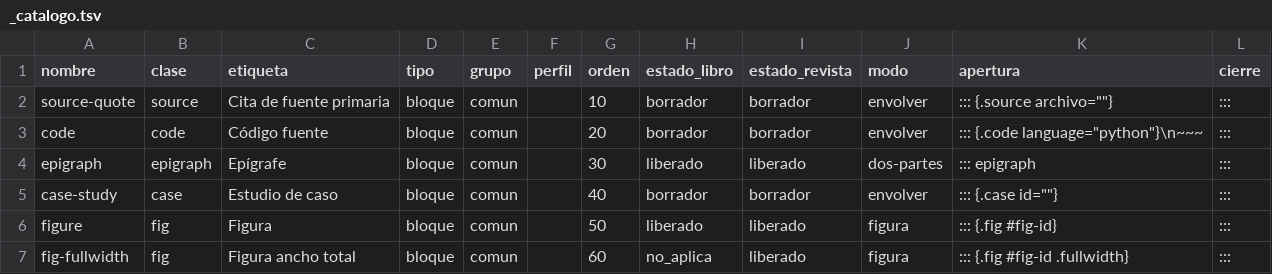
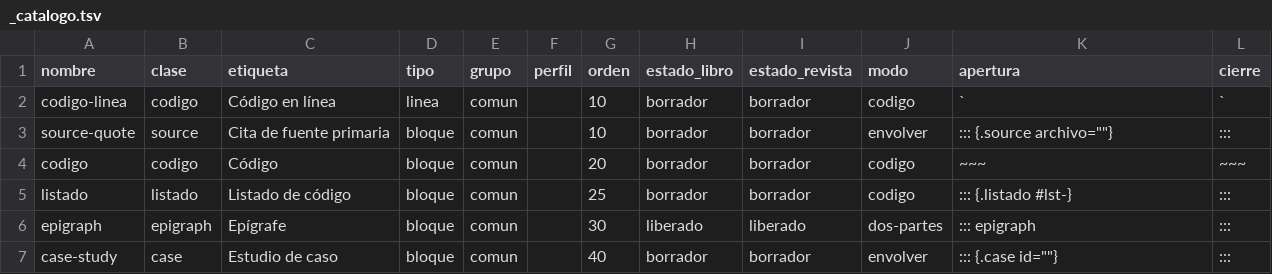
Before and after one commit to albertomoyano/gbpublisher, a TSV file: .hidden/shortcodes/_catalogo.tsv, drawn as a sheet; only a part is shown; the shorter side is filled out with more unchanged rows.

Commit message:
mejoras en código

```diff
--- a/.hidden/shortcodes/_catalogo.tsv
+++ b/.hidden/shortcodes/_catalogo.tsv
@@ -1,4 +1,6 @@
 nombre	clase	etiqueta	tipo	grupo	perfil	orden	estado_libro	estado_revista	modo	apertura	cierre
+codigo-linea	codigo	Código en línea	linea	comun		10	borrador	borrador	codigo	`	`
 source-quote	source	Cita de fuente primaria	bloque	comun		10	borrador	borrador	envolver	::: {.source archivo=""}	:::
-code	code	Código fuente	bloque	comun		20	borrador	borrador	envolver	::: {.code language="python"}\n~~~	:::
+codigo	codigo	Código	bloque	comun		20	borrador	borrador	codigo	~~~	~~~
+listado	listado	Listado de código	bloque	comun		25	borrador	borrador	codigo	::: {.listado #lst-}	:::
 epigraph	epigraph	Epígrafe	bloque	comun		30	liberado	liberado	dos-partes	::: epigraph	:::
```
Also changed, not shown: 7 other files.
